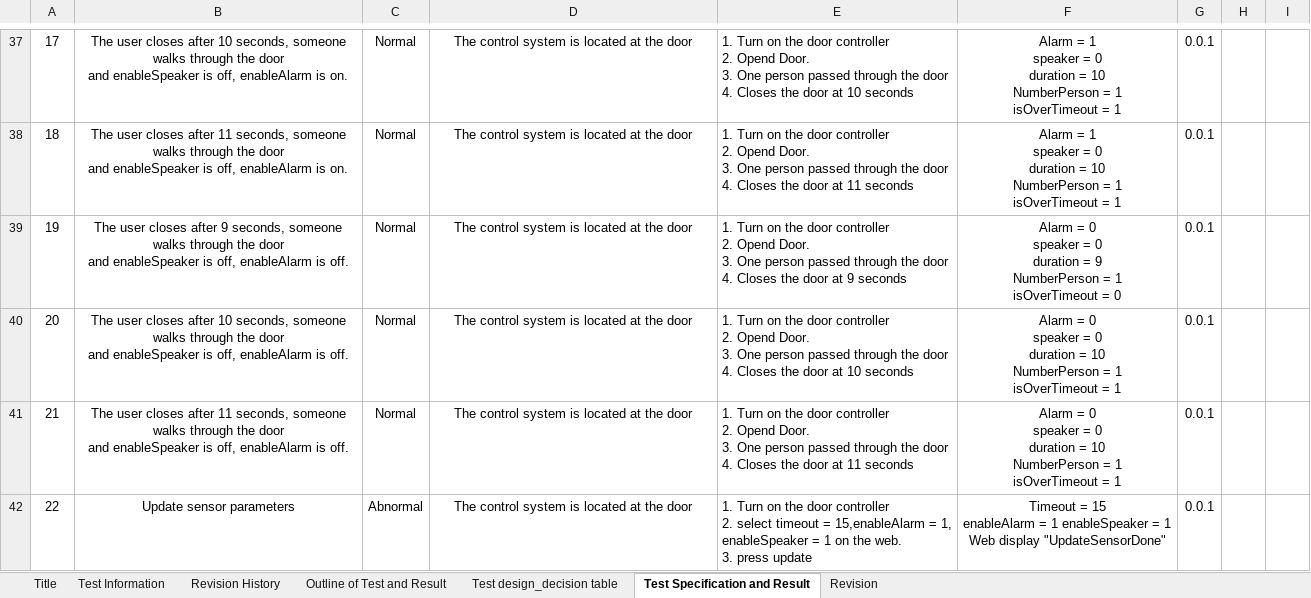
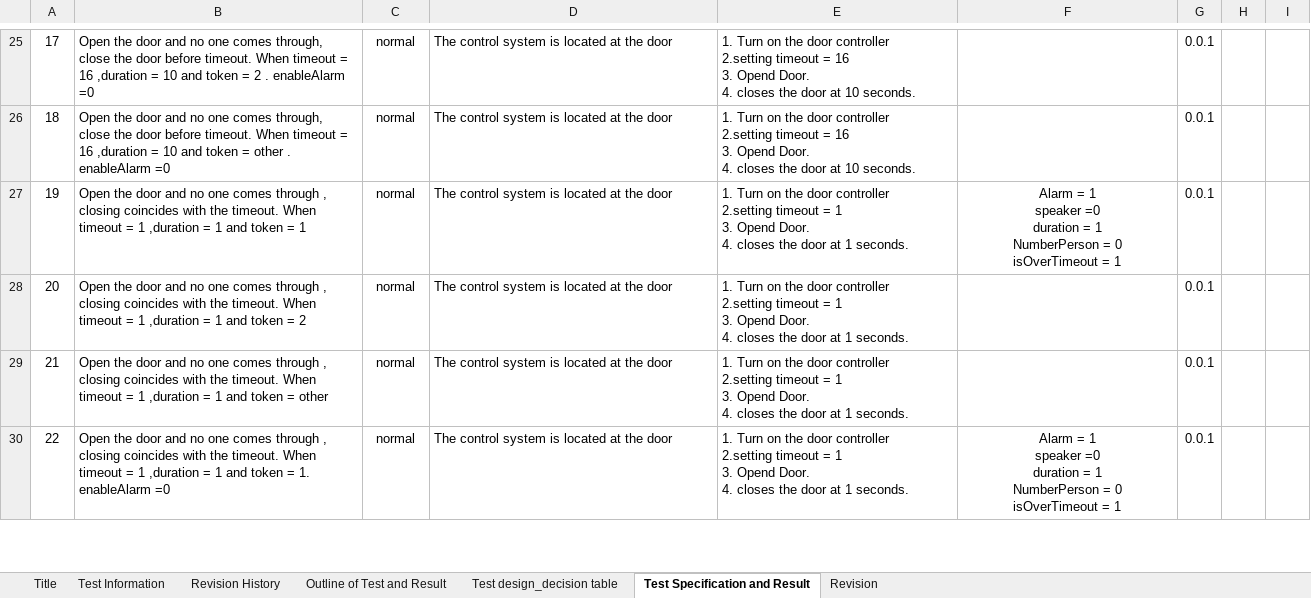
Before and after one commit to Hoangvu95-brent/Door, an Excel workbook: TestSpec_Iot_0.0.1.xlsx, sheet Test Specification and Result, drawn as a sheet; only a part is shown, gaps mark what is left out; values as stored, in another font and other column widths than the file's, no borders; 1 other sheet too large or unreadable and not compared; addresses are those after the commit; ↵ is a line break in a cell; the diff covers the shown part only; the diff names each change by its address in the sheet, - before the commit and + after, or states it on an @@ line.

```diff
--- a/TestSpec_Iot_0.0.1.xlsx (sheet Test Specification and Result)
+++ b/TestSpec_Iot_0.0.1.xlsx (sheet Test Specification and Result)
-B25:B30 alignment: center
+B25:B30 alignment: left
-B25: The user closes after 10 seconds, someone walks through the door ↵ and enableSpeaker is off, enableAlarm is on.
+B25: Open the door and no one comes through, close the door before timeout. When timeout = 16 ,duration = 10 and token = 2 . enableAlarm =0
-C25:C29: Normal
+C25:C29: normal
-D25:D30 alignment: center
+D25:D30 alignment: left
-E25: …door controller ↵ 2. Opend Door. ↵ 3. One person passed through the door ↵ 4. Closes the door at 10 seconds
+E25: …door controller ↵ 2.setting timeout = 16 ↵ 3. Opend Door. ↵ 4. closes the door at 10 seconds.
-F25:F26: Alarm = 1 ↵ speaker = 0 ↵ duration = 10 ↵ NumberPerson = 1 ↵ isOverTimeout = 1
+F25:F26: (empty)
-B26: The user closes after 11 seconds, someone walks through the door ↵ and enableSpeaker is off, enableAlarm is on.
+B26: Open the door and no one comes through, close the door before timeout. When timeout = 16 ,duration = 10 and token = other . enableAlarm =0
-E26: …door controller ↵ 2. Opend Door. ↵ 3. One person passed through the door ↵ 4. Closes the door at 11 seconds
+E26: …door controller ↵ 2.setting timeout = 16 ↵ 3. Opend Door. ↵ 4. closes the door at 10 seconds.
-B27: The user closes after 9 seconds, someone walks through the door ↵ and enableSpeaker is off, enableAlarm is off.
+B27: Open the door and no one comes through , closing coincides with the timeout. When timeout = 1 ,duration = 1 and token = 1
-E27: …door controller ↵ 2. Opend Door. ↵ 3. One person passed through the door ↵ 4. Closes the door at 9 seconds
+E27: …door controller ↵ 2.setting timeout = 1 ↵ 3. Opend Door. ↵ 4. closes the door at 1 seconds.
-F27: Alarm = 0 ↵ speaker = 0 ↵ duration = 9 ↵ NumberPerson = 1 ↵ isOverTimeout = 0
+F27: Alarm = 1 ↵ speaker =0 ↵ duration = 1 ↵ NumberPerson = 0 ↵ isOverTimeout = 1
-B28: The user closes after 10 seconds, someone walks through the door ↵ and enableSpeaker is off, enableAlarm is off.
+B28: Open the door and no one comes through , closing coincides with the timeout. When timeout = 1 ,duration = 1 and token = 2
-E28: …door controller ↵ 2. Opend Door. ↵ 3. One person passed through the door ↵ 4. Closes the door at 10 seconds
+E28: …door controller ↵ 2.setting timeout = 1 ↵ 3. Opend Door. ↵ 4. closes the door at 1 seconds.
-F28:F29: Alarm = 0 ↵ speaker = 0 ↵ duration = 10 ↵ NumberPerson = 1 ↵ isOverTimeout = 1
+F28:F29: (empty)
-B29: The user closes after 11 seconds, someone walks through the door ↵ and enableSpeaker is off, enableAlarm is off.
+B29: Open the door and no one comes through , closing coincides with the timeout. When timeout = 1 ,duration = 1 and token = other
-E29: …door controller ↵ 2. Opend Door. ↵ 3. One person passed through the door ↵ 4. Closes the door at 11 seconds
+E29: …door controller ↵ 2.setting timeout = 1 ↵ 3. Opend Door. ↵ 4. closes the door at 1 seconds.
-B30: Update sensor parameters
+B30: Open the door and no one comes through , closing coincides with the timeout. When timeout = 1 ,duration = 1 and token = 1. enableAlarm =0
-C30: Abnormal
+C30: normal
-E30: …door controller ↵ 2. select timeout = 15,enableAlarm = 1, enableSpeaker = 1 on the web. ↵ 3. press update
+E30: …door controller ↵ 2.setting timeout = 1 ↵ 3. Opend Door. ↵ 4. closes the door at 1 seconds.
-F30: Timeout = 15 ↵ enableAlarm = 1 enableSpeaker = 1 ↵ Web display "UpdateSensorDone"
+F30: Alarm = 1 ↵ speaker =0 ↵ duration = 1 ↵ NumberPerson = 0 ↵ isOverTimeout = 1
```
Also changed, not shown: 12 added rows, 12 removed rows, 197 edited cells and cell formats elsewhere in this sheet, formulas that keep their value, 1 other file.
